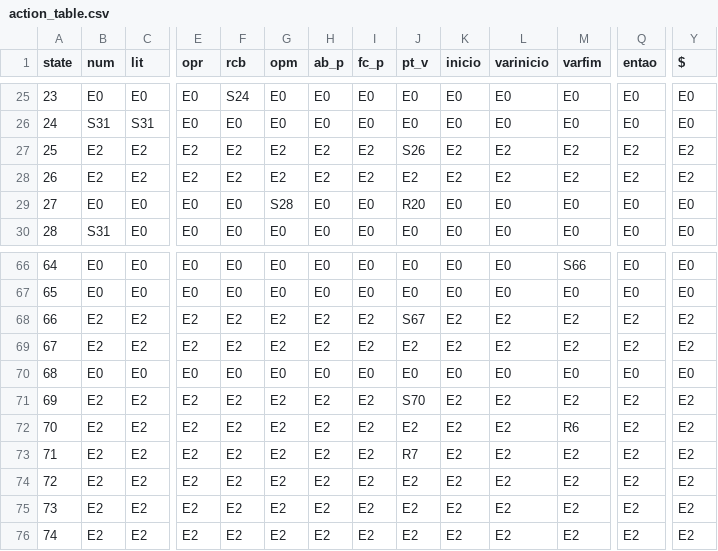
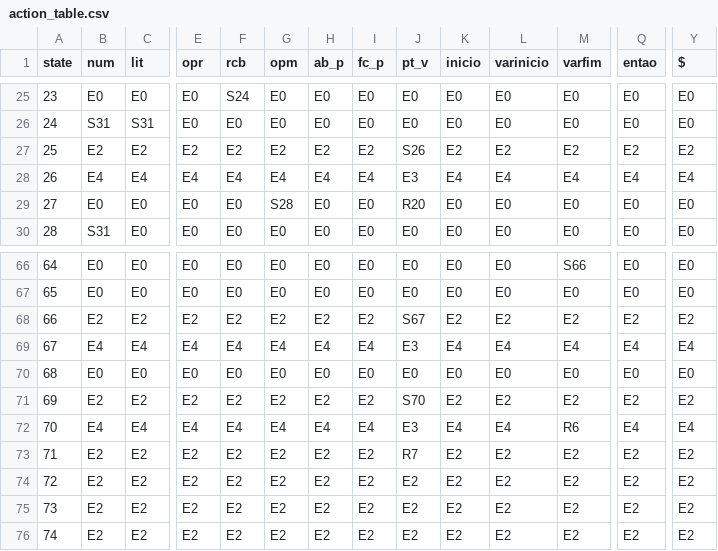
Before and after one commit to VictorGNetto/MGol, a CSV file: src/action_table.csv, drawn as a sheet; only a part is shown, gaps mark what is left out; the diff covers the shown part only; the diff names each change by its address in the sheet, - before the commit and + after, or states it on an @@ line.

```diff
--- a/src/action_table.csv
+++ b/src/action_table.csv
-B28 (num): E2
+B28 (num): E4
-C28 (lit): E2
+C28 (lit): E4
-E28 (opr): E2
+E28 (opr): E4
-F28 (rcb): E2
+F28 (rcb): E4
-G28 (opm): E2
+G28 (opm): E4
-H28 (ab_p): E2
+H28 (ab_p): E4
-I28 (fc_p): E2
+I28 (fc_p): E4
-J28 (pt_v): E2
+J28 (pt_v): E3
-K28 (inicio): E2
+K28 (inicio): E4
-L28 (varinicio): E2
+L28 (varinicio): E4
-M28 (varfim): E2
+M28 (varfim): E4
-Q28 (entao): E2
+Q28 (entao): E4
-Y28 ($): E2
+Y28 ($): E4
-B69 (num): E2
+B69 (num): E4
-C69 (lit): E2
+C69 (lit): E4
-E69 (opr): E2
+E69 (opr): E4
-F69 (rcb): E2
+F69 (rcb): E4
-G69 (opm): E2
+G69 (opm): E4
-H69 (ab_p): E2
+H69 (ab_p): E4
-I69 (fc_p): E2
+I69 (fc_p): E4
-J69 (pt_v): E2
+J69 (pt_v): E3
-K69 (inicio): E2
+K69 (inicio): E4
-L69 (varinicio): E2
+L69 (varinicio): E4
-M69 (varfim): E2
+M69 (varfim): E4
-Q69 (entao): E2
+Q69 (entao): E4
-Y69 ($): E2
+Y69 ($): E4
-B72 (num): E2
+B72 (num): E4
-C72 (lit): E2
+C72 (lit): E4
-E72 (opr): E2
+E72 (opr): E4
-F72 (rcb): E2
+F72 (rcb): E4
-G72 (opm): E2
+G72 (opm): E4
-H72 (ab_p): E2
+H72 (ab_p): E4
-I72 (fc_p): E2
+I72 (fc_p): E4
-J72 (pt_v): E2
+J72 (pt_v): E3
-K72 (inicio): E2
+K72 (inicio): E4
-L72 (varinicio): E2
+L72 (varinicio): E4
-Q72 (entao): E2
+Q72 (entao): E4
-Y72 ($): E2
+Y72 ($): E4
```
Also changed, not shown: 48 edited cells elsewhere in this file, 3 other files.
